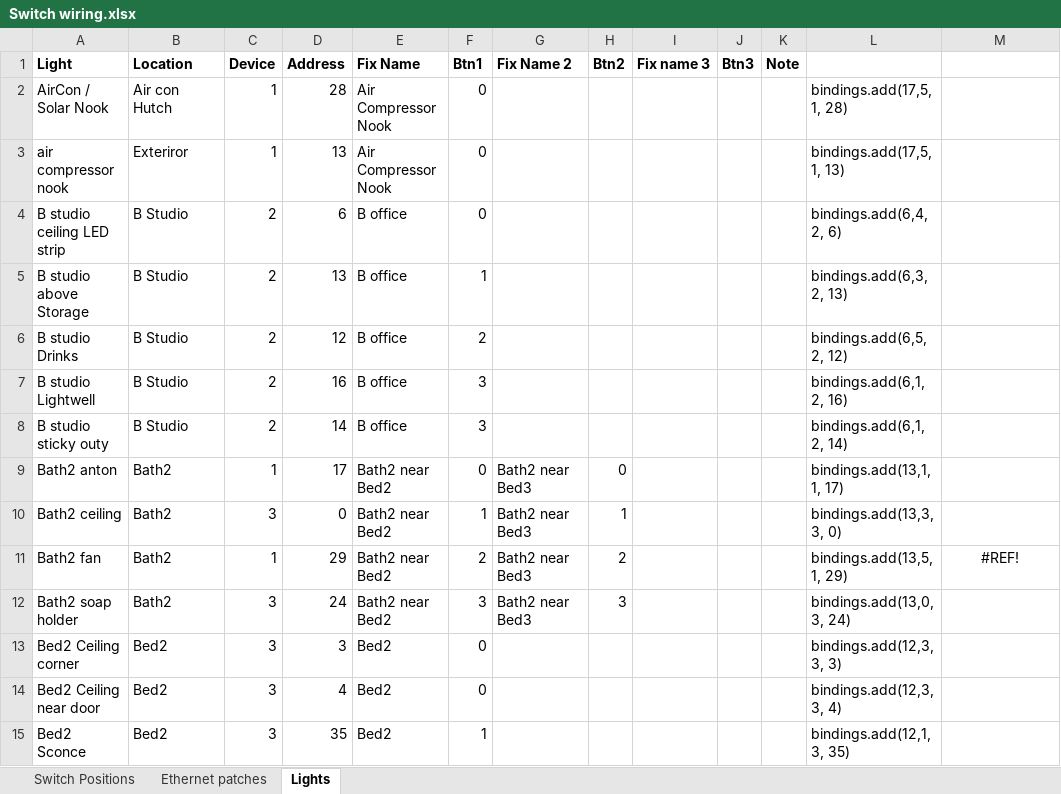
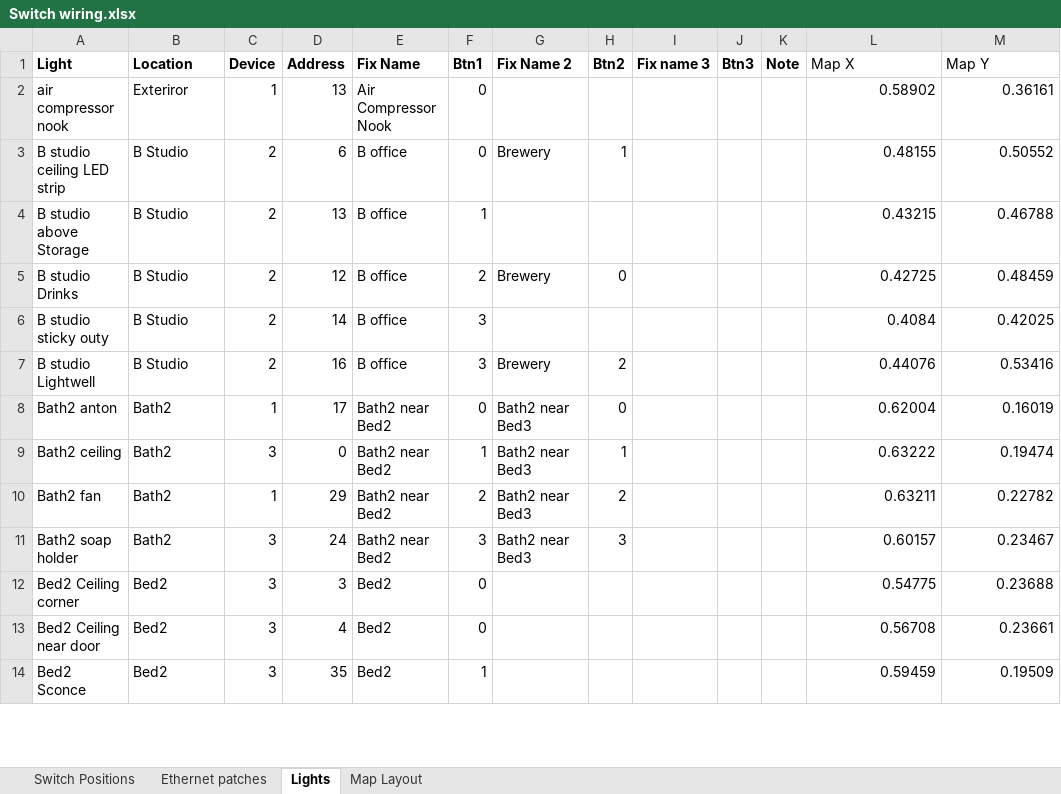
Before and after one commit to brucejcooper/switch_gateway_firmware, an Excel workbook: Switch wiring.xlsx, sheet Lights, drawn as a sheet; only a part is shown; values as stored, in another font and other column widths than the file's, no borders; removed rows and columns are numbered as before the commit, all else as after; the diff covers the shown part only; the diff names each change by its address in the sheet, - before the commit and + after, or states it on an @@ line.

```diff
--- a/Switch wiring.xlsx (sheet Lights)
+++ b/Switch wiring.xlsx (sheet Lights)
+sheet tab: Map Layout
-L1: (empty)
+L1: Map X
-M1: (empty)
+M1: Map Y
-row 2: AirCon / Solar Nook | Air con Hutch | 1 | 28 | Air Compressor Nook | 0 |  |  |  |  |  | bindings.add(17,5, 1, 28)
-L2 (Map X): bindings.add(17,5, 1, 13)
+L2 (Map X): 0.58902
-M2 (Map Y): (empty)
+M2 (Map Y): 0.36161
-G3 (Fix Name 2): (empty)
+G3 (Fix Name 2): Brewery
-H3 (Btn2): (empty)
+H3 (Btn2): 1
-L3 (Map X): bindings.add(6,4, 2, 6)
+L3 (Map X): 0.48155
-M3 (Map Y): (empty)
+M3 (Map Y): 0.50552
-L4 (Map X): bindings.add(6,3, 2, 13)
+L4 (Map X): 0.43215
-M4 (Map Y): (empty)
+M4 (Map Y): 0.46788
-G5 (Fix Name 2): (empty)
+G5 (Fix Name 2): Brewery
-H5 (Btn2): (empty)
+H5 (Btn2): 0
-L5 (Map X): bindings.add(6,5, 2, 12)
+L5 (Map X): 0.42725
-M5 (Map Y): (empty)
+M5 (Map Y): 0.48459
-row 7: B studio Lightwell | B Studio | 2 | 16 | B office | 3 |  |  |  |  |  | bindings.add(6,1, 2, 16)
-L6 (Map X): bindings.add(6,1, 2, 14)
+L6 (Map X): 0.4084
-M6 (Map Y): (empty)
+M6 (Map Y): 0.42025
+row 7: B studio Lightwell | B Studio | 2 | 16 | B office | 3 | Brewery | 2 |  |  |  | 0.44076 | 0.53416
-L8 (Map X): bindings.add(13,1, 1, 17)
+L8 (Map X): 0.62004
-M8 (Map Y): (empty)
+M8 (Map Y): 0.16019
-L9 (Map X): bindings.add(13,3, 3, 0)
+L9 (Map X): 0.63222
-M9 (Map Y): (empty)
+M9 (Map Y): 0.19474
-L10 (Map X): bindings.add(13,5, 1, 29)
+L10 (Map X): 0.63211
-M10 (Map Y): #REF!
+M10 (Map Y): 0.22782
-M10 alignment: center
+M10 alignment: right
-L11 (Map X): bindings.add(13,0, 3, 24)
+L11 (Map X): 0.60157
-M11 (Map Y): (empty)
+M11 (Map Y): 0.23467
-L12 (Map X): bindings.add(12,3, 3, 3)
+L12 (Map X): 0.54775
-M12 (Map Y): (empty)
+M12 (Map Y): 0.23688
-L13 (Map X): bindings.add(12,3, 3, 4)
+L13 (Map X): 0.56708
-M13 (Map Y): (empty)
+M13 (Map Y): 0.23661
-L14 (Map X): bindings.add(12,1, 3, 35)
+L14 (Map X): 0.59459
-M14 (Map Y): (empty)
+M14 (Map Y): 0.19509
```
Also changed, not shown: 15 added rows, 26 removed rows and 173 edited cells elsewhere in this sheet, sheet Switch Positions, 9 other files.
